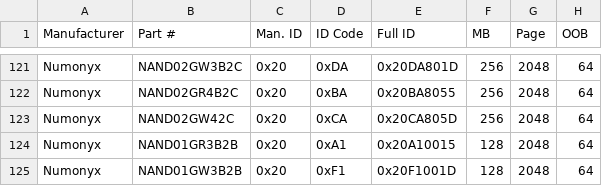
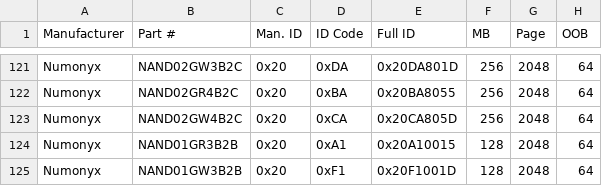
Before and after one commit to mrkline/mtd-www, a CSV file: nand-data/nanddata.csv, drawn as a sheet; only a part is shown, gaps mark what is left out; the diff names each change by its address in the sheet, - before the commit and + after, or states it on an @@ line.

Commit message:
nand-data: Fix Numonyx 'NAND02GW42C' name
Numonyx 'NAND02GW42C' should be 'NAND02GW4B2C'.

Signed-off-by: Angus Clark <angus.clark@st.com>
Acked-by: Brian Norris <computersforpeace@gmail.com>

```diff
--- a/nand-data/nanddata.csv
+++ b/nand-data/nanddata.csv
-B123 (Part #): NAND02GW42C
+B123 (Part #): NAND02GW4B2C
```
